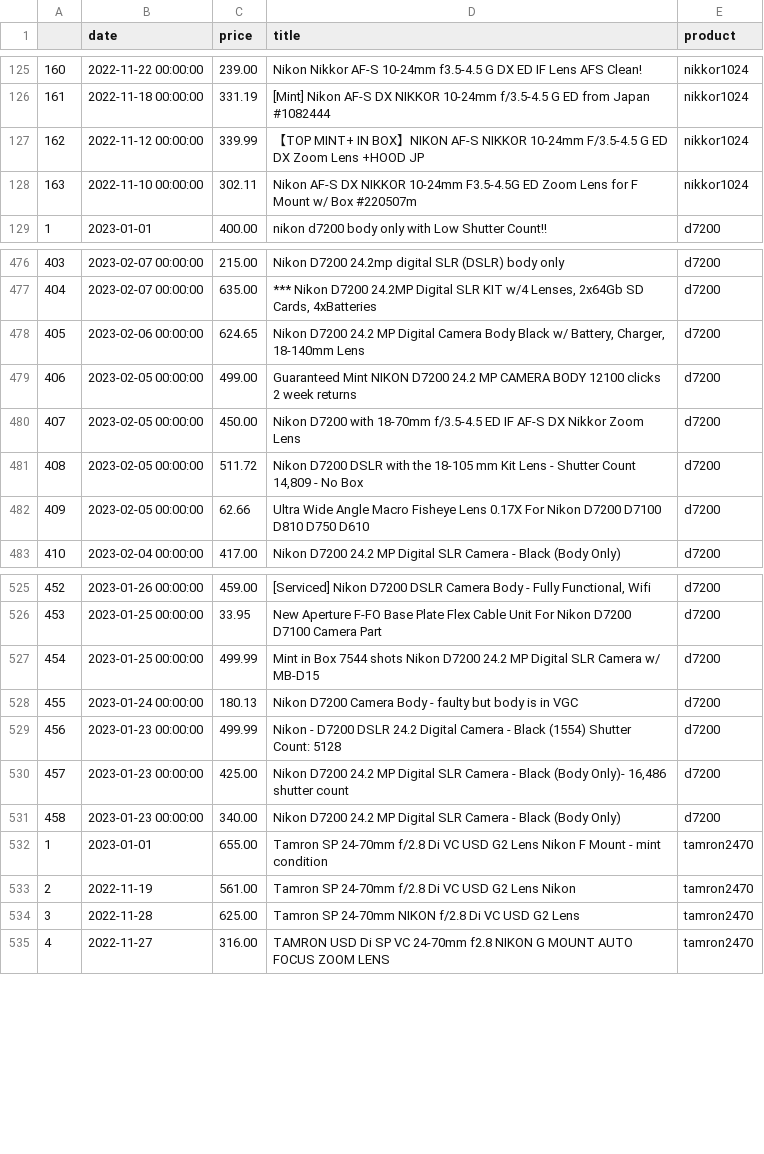
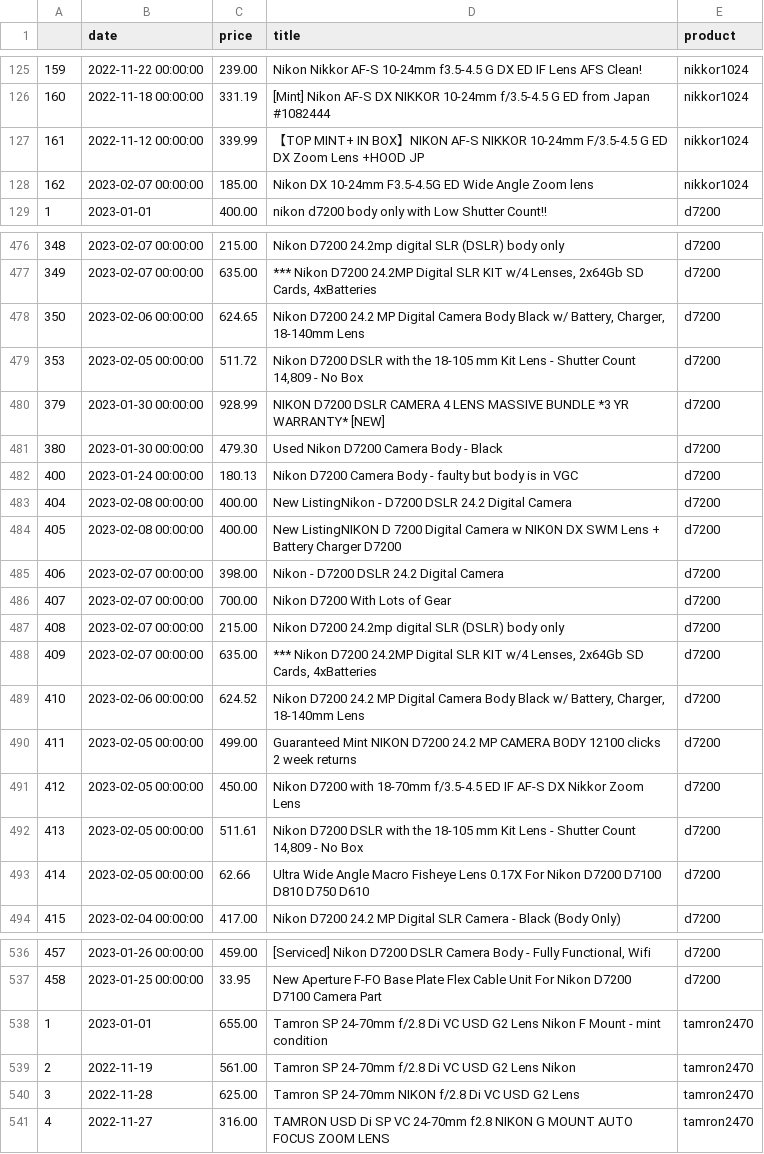
Before and after one commit to kobesar/ebaytracker, a CSV file: data/full_data.csv, drawn as a sheet; only a part is shown, gaps mark what is left out; removed rows and columns are numbered as before the commit, all else as after; the diff covers the shown part only; the diff names each change by its address in the sheet, - before the commit and + after, or states it on an @@ line.

```diff
--- a/data/full_data.csv
+++ b/data/full_data.csv
@@ column A renumbered between rows 94 and 747 @@
-row 128: 163 | 2022-11-10 00:00:00 | 302.11 | Nikon AF-S DX NIKKOR 10-24mm F3.5-4.5G ED Zoom Lens for F Mount w/ Box #220507m | nikkor1024
+row 128: 162 | 2023-02-07 00:00:00 | 185.00 | Nikon DX 10-24mm F3.5-4.5G ED Wide Angle Zoom lens | nikkor1024
+row 479: 353 | 2023-02-05 00:00:00 | 511.72 | Nikon D7200 DSLR with the 18-105 mm Kit Lens - Shutter Count 14,809 - No Box | d7200
+row 480: 379 | 2023-01-30 00:00:00 | 928.99 | NIKON D7200 DSLR CAMERA 4 LENS MASSIVE BUNDLE *3 YR WARRANTY* [NEW] | d7200
+row 481: 380 | 2023-01-30 00:00:00 | 479.30 | Used Nikon D7200 Camera Body - Black | d7200
@@ row 528 moved to row 482: 400 @@
+row 483: 404 | 2023-02-08 00:00:00 | 400.00 | New ListingNikon - D7200 DSLR 24.2 Digital Camera | d7200
+row 484: 405 | 2023-02-08 00:00:00 | 400.00 | New ListingNIKON D 7200 Digital Camera w NIKON DX SWM Lens + Battery Charger D7200 | d7200
+row 485: 406 | 2023-02-07 00:00:00 | 398.00 | Nikon - D7200 DSLR 24.2 Digital Camera | d7200
+row 486: 407 | 2023-02-07 00:00:00 | 700.00 | Nikon D7200 With Lots of Gear | d7200
+row 487: 408 | 2023-02-07 00:00:00 | 215.00 | Nikon D7200 24.2mp digital SLR (DSLR) body only | d7200
+row 488: 409 | 2023-02-07 00:00:00 | 635.00 | *** Nikon D7200 24.2MP Digital SLR KIT w/4 Lenses, 2x64Gb SD Cards, 4xBatteries | d7200
+row 489: 410 | 2023-02-06 00:00:00 | 624.52 | Nikon D7200 24.2 MP Digital Camera Body Black w/ Battery, Charger, 18-140mm Lens | d7200
-C492 (price): 511.72
+C492 (price): 511.61
-row 527: 454 | 2023-01-25 00:00:00 | 499.99 | Mint in Box 7544 shots Nikon D7200 24.2 MP Digital SLR Camera w/ MB-D15 | d7200
-row 529: 456 | 2023-01-23 00:00:00 | 499.99 | Nikon - D7200 DSLR 24.2 Digital Camera - Black (1554) Shutter Count: 5128 | d7200
-row 530: 457 | 2023-01-23 00:00:00 | 425.00 | Nikon D7200 24.2 MP Digital SLR Camera - Black (Body Only)- 16,486 shutter count | d7200
-row 531: 458 | 2023-01-23 00:00:00 | 340.00 | Nikon D7200 24.2 MP Digital SLR Camera - Black (Body Only) | d7200
```
Also changed, not shown: 1 added row, 21 moved rows and 2 edited cells elsewhere in this file, data/d7200.csv, data/nikkor1024.csv, 1 other file.
